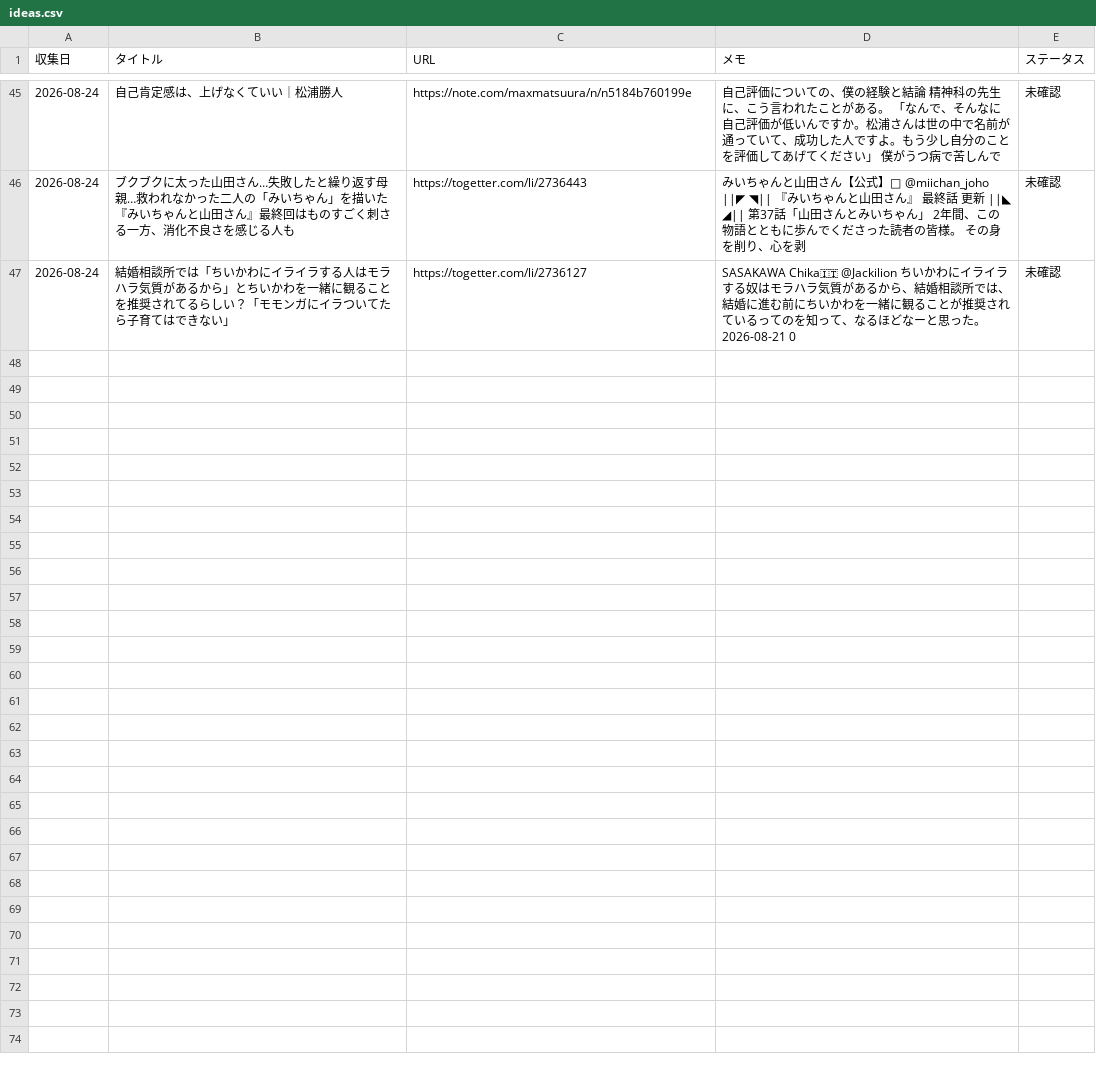
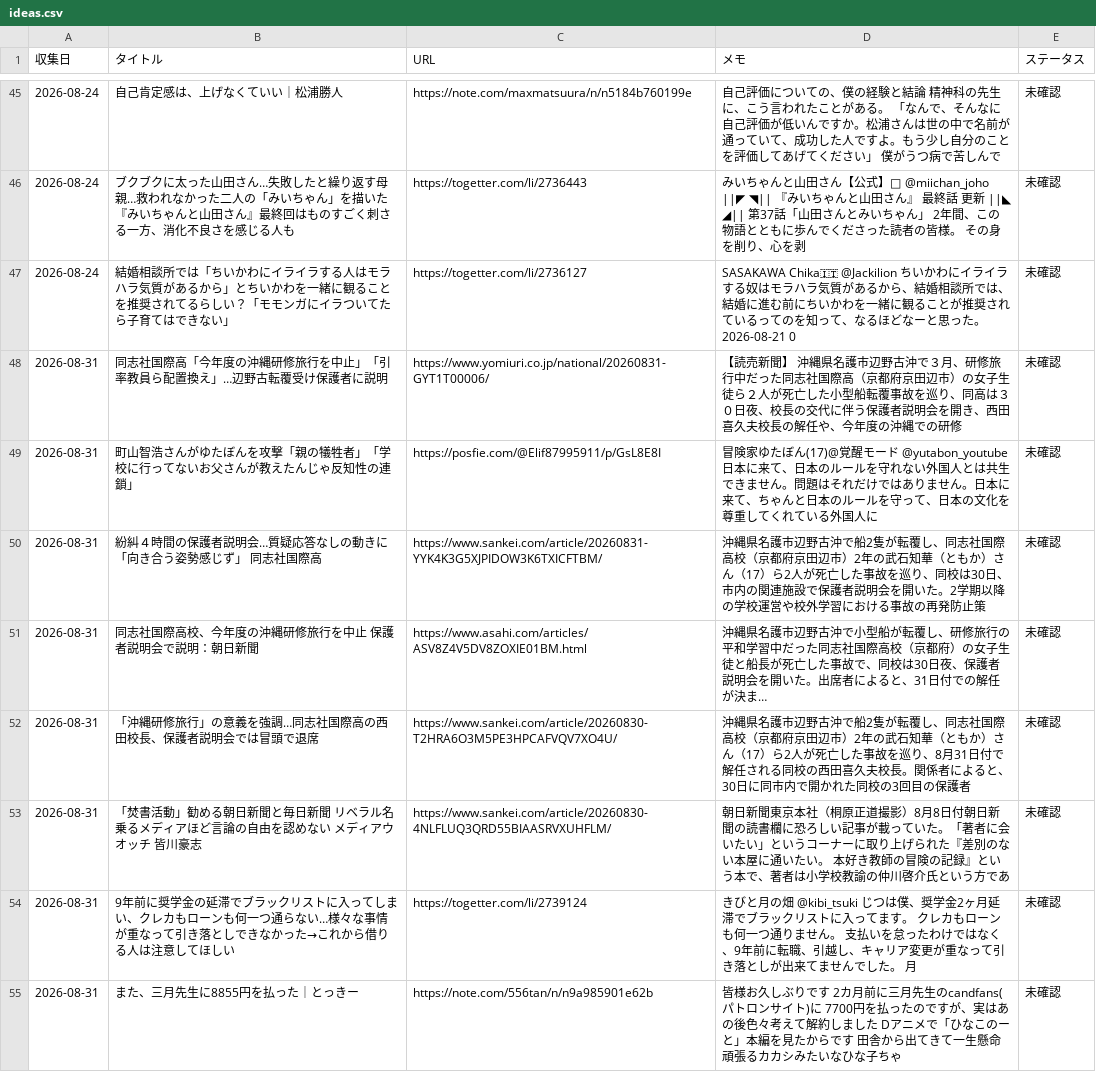
Before and after one commit to borderlessstar/edu-topics, a CSV file: ideas.csv, drawn as a sheet; only a part is shown, gaps mark what is left out; the diff names each change by its address in the sheet, - before the commit and + after, or states it on an @@ line.

```diff
--- a/ideas.csv
+++ b/ideas.csv
+row 48: 2026-08-31 | 同志社国際高「今年度の沖縄研修旅行を中止」「引率教員ら配置換え」…辺野古転覆受け保護者に説明 | https://www.yomiuri.co.jp/national/20260831-GYT1T00006/ | 【読売新聞】 沖縄県名護市辺野古沖で３月、研修旅行中だった同志社国際高（京都府京田辺市）の女子生徒ら２人が死亡した小型船転覆事故を巡り、同高は３０日夜、校長の交代に伴う保護者説明会を開き、西田喜久夫校長の解任や、今年度の沖縄での研修 | 未確認
+row 49: 2026-08-31 | 町山智浩さんがゆたぼんを攻撃「親の犠牲者」「学校に行ってないお父さんが教えたんじゃ反知性の連鎖」 | https://posfie.com/@Elif87995911/p/GsL8E8I | 冒険家ゆたぼん(17)@覚醒モード @yutabon_youtube 日本に来て、日本のルールを守れない外国人とは共生できません。問題はそれだけではありません。日本に来て、ちゃんと日本のルールを守って、日本の文化を尊重してくれている外国人に | 未確認
+row 50: 2026-08-31 | 紛糾４時間の保護者説明会…質疑応答なしの動きに「向き合う姿勢感じず」 同志社国際高 | https://www.sankei.com/article/20260831-YYK4K3G5XJPIDOW3K6TXICFTBM/ | 沖縄県名護市辺野古沖で船2隻が転覆し、同志社国際高校（京都府京田辺市）2年の武石知華（ともか）さん（17）ら2人が死亡した事故を巡り、同校は30日、市内の関連施設で保護者説明会を開いた。2学期以降の学校運営や校外学習における事故の再発防止策 | 未確認
+row 51: 2026-08-31 | 同志社国際高校、今年度の沖縄研修旅行を中止 保護者説明会で説明：朝日新聞 | https://www.asahi.com/articles/ASV8Z4V5DV8ZOXIE01BM.html | 沖縄県名護市辺野古沖で小型船が転覆し、研修旅行の平和学習中だった同志社国際高校（京都府）の女子生徒と船長が死亡した事故で、同校は30日夜、保護者説明会を開いた。出席者によると、31日付での解任が決ま… | 未確認
+row 52: 2026-08-31 | 「沖縄研修旅行」の意義を強調…同志社国際高の西田校長、保護者説明会では冒頭で退席 | https://www.sankei.com/article/20260830-T2HRA6O3M5PE3HPCAFVQV7XO4U/ | 沖縄県名護市辺野古沖で船2隻が転覆し、同志社国際高校（京都府京田辺市）2年の武石知華（ともか）さん（17）ら2人が死亡した事故を巡り、8月31日付で解任される同校の西田喜久夫校長。関係者によると、30日に同市内で開かれた同校の3回目の保護者 | 未確認
+row 53: 2026-08-31 | 「焚書活動」勧める朝日新聞と毎日新聞 リベラル名乗るメディアほど言論の自由を認めない メディアウオッチ 皆川豪志 | https://www.sankei.com/article/20260830-4NLFLUQ3QRD55BIAASRVXUHFLM/ | 朝日新聞東京本社（桐原正道撮影）8月8日付朝日新聞の読書欄に恐ろしい記事が載っていた。「著者に会いたい」というコーナーに取り上げられた『差別のない本屋に通いたい。 本好き教師の冒険の記録』という本で、著者は小学校教諭の仲川啓介氏という方であ | 未確認
+row 54: 2026-08-31 | 9年前に奨学金の延滞でブラックリストに入ってしまい、クレカもローンも何一つ通らない…様々な事情が重なって引き落としできなかった→これから借りる人は注意してほしい | https://togetter.com/li/2739124 | きびと月の畑 @kibi_tsuki じつは僕、奨学金2ヶ月延滞でブラックリストに入ってます。 クレカもローンも何一つ通りません。 支払いを怠ったわけではなく、9年前に転職、引越し、キャリア変更が重なって引き落としが出来てませんでした。 月 | 未確認
+row 55: 2026-08-31 | また、三月先生に8855円を払った｜とっきー | https://note.com/556tan/n/n9a985901e62b | 皆様お久しぶりです 2カ月前に三月先生のcandfans(パトロンサイト)に 7700円を払ったのですが、実はあの後色々考えて解約しました Dアニメで「ひなこのーと」本編を見たからです 田舎から出てきて一生懸命頑張るカカシみたいなひな子ちゃ | 未確認
```
Also changed, not shown: 1 other file.
